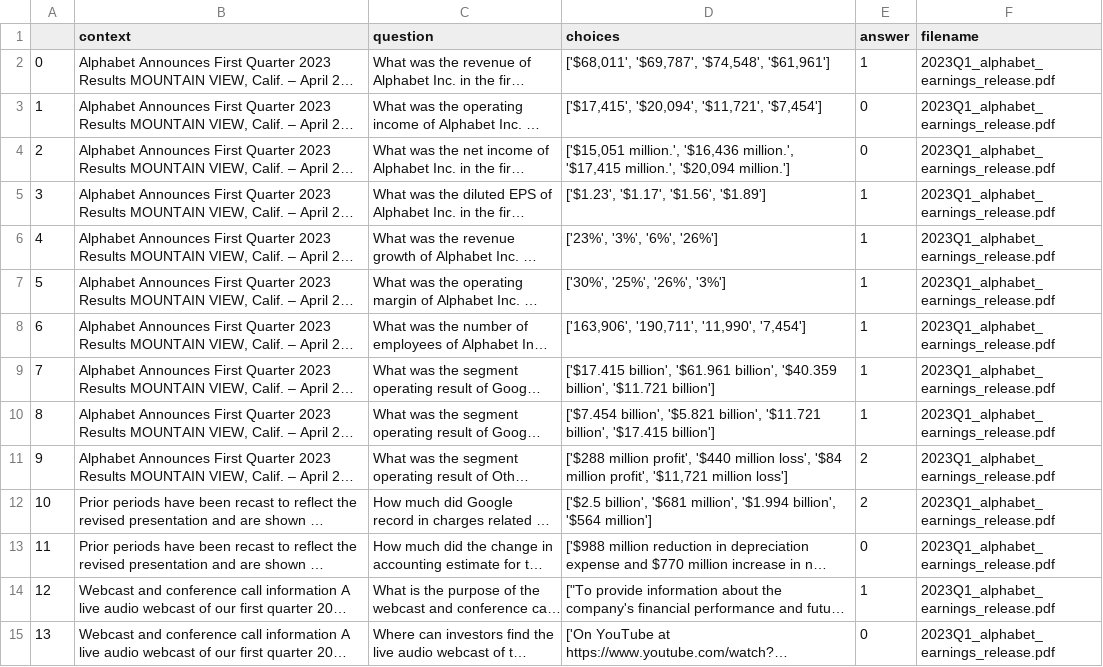
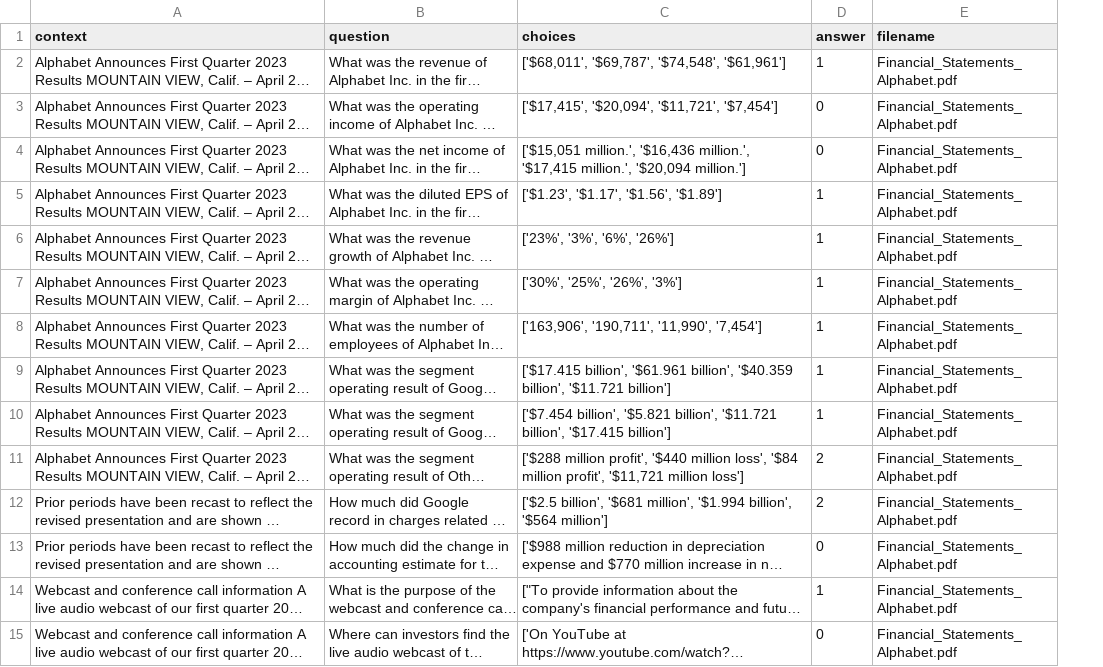
Before and after one commit to h2oai/h2o-evals, a CSV file: catalog/Banking_Financial_Statements_Alphabet_Tesla/CSV_files/multi_choice_Financial_Statements_Alphabet_Tesla.csv, drawn as a sheet; only a part is shown; long unchanged cells end in …; removed rows and columns are numbered as before the commit, all else as after; the diff covers the shown part only; the diff names each change by its address in the sheet, - before the commit and + after, or states it on an @@ line.

```diff
--- a/catalog/Banking_Financial_Statements_Alphabet_Tesla/CSV_files/multi_choice_Financial_Statements_Alphabet_Tesla.csv
+++ b/catalog/Banking_Financial_Statements_Alphabet_Tesla/CSV_files/multi_choice_Financial_Statements_Alphabet_Tesla.csv
-column A, rows 2-15: 0 | 1 | 2 | 3 | 4 | 5 | 6 | 7 | 8 | 9 | 10 | 11 | 12 | 13
-E2:E15 (filename): 2023Q1_alphabet_earnings_release.pdf
+E2:E15 (filename): Financial_Statements_Alphabet.pdf
```
Also changed, not shown: 65 edited cells elsewhere in this file, catalog/Banking_Financial_Statements_Alphabet_Tesla/CSV_files/token_presence_financial_statment.csv, 11 other files.
